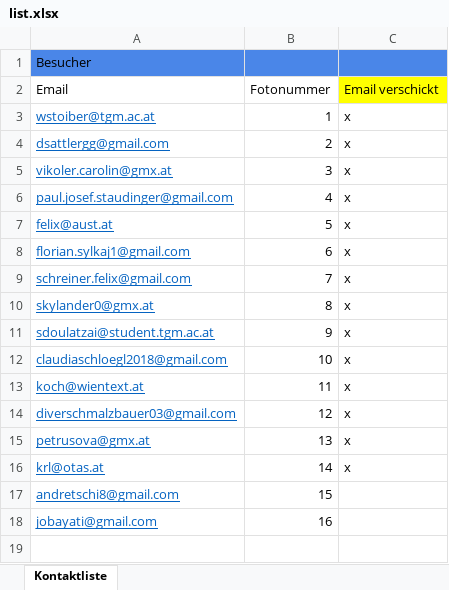
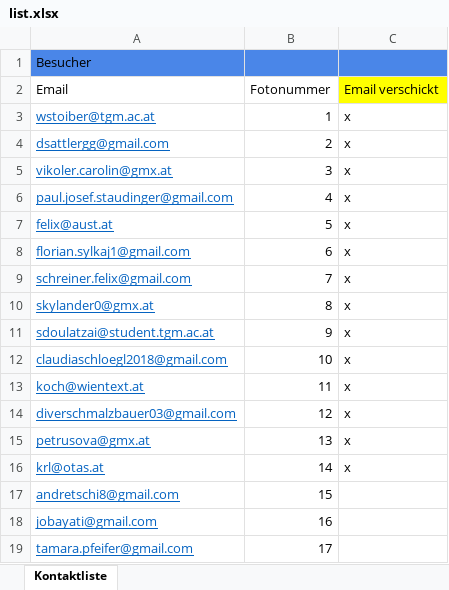
Before and after one commit to rsebestian-tgm/FotoLabor, an Excel workbook: KundenInfo/list.xlsx, sheet Kontaktliste, drawn as a sheet; values as stored, in another font and other column widths than the file's, no borders; the diff names each change by its address in the sheet, - before the commit and + after, or states it on an @@ line.

Commit message:
Update list.xlsx

```diff
--- a/KundenInfo/list.xlsx (sheet Kontaktliste)
+++ b/KundenInfo/list.xlsx (sheet Kontaktliste)
+row 19: tamara.pfeifer@gmail.com | 17
```
